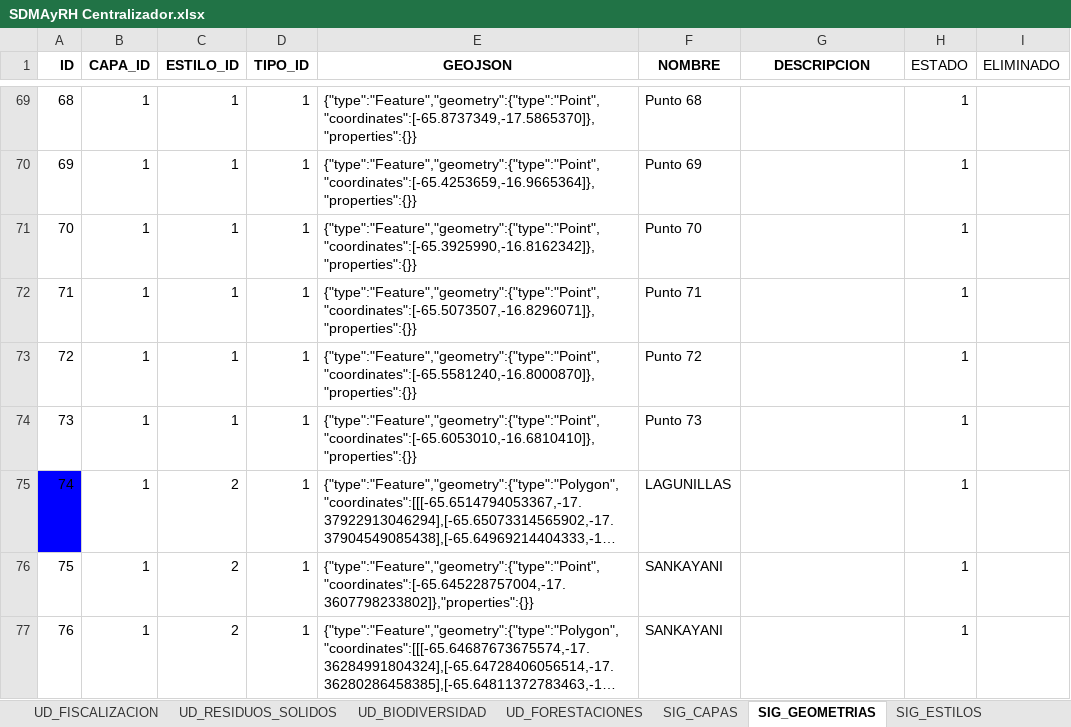
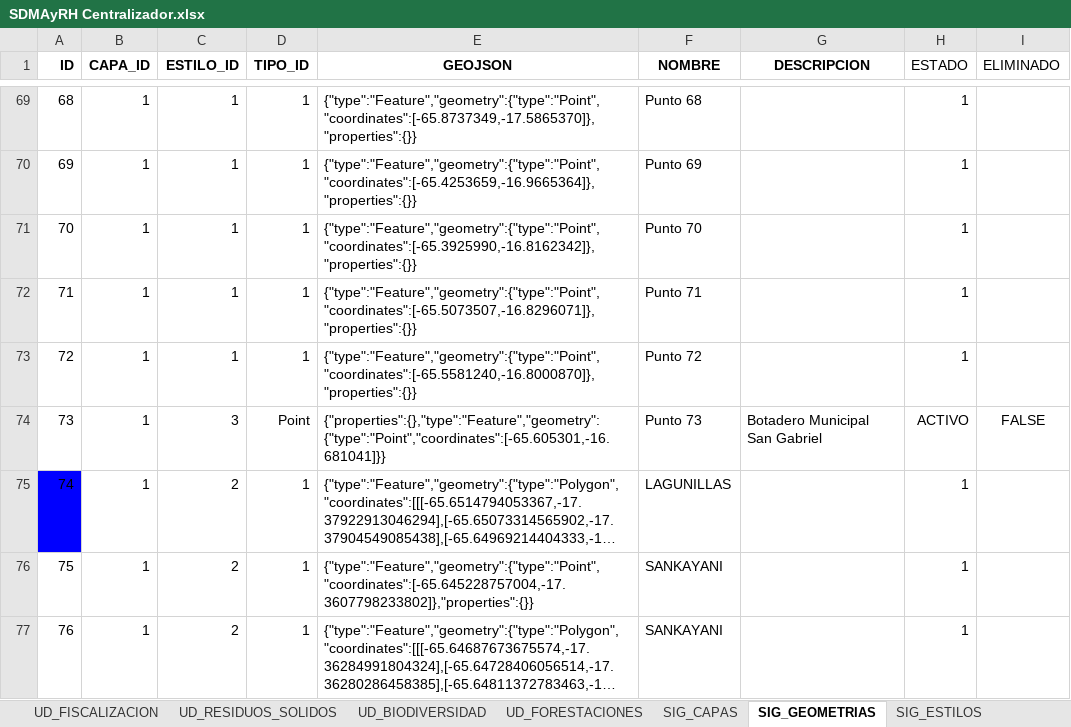
Before and after one commit to davidvillarroel24/SIG_SDMAyRH, an Excel workbook: googlesheet drive/SDMAyRH Centralizador.xlsx, sheet SIG_GEOMETRIAS, drawn as a sheet; only a part is shown, gaps mark what is left out; long unchanged cells end in …; values as stored, in another font and other column widths than the file's, no borders; charts and pictures not drawn; the diff names each change by its address in the sheet, - before the commit and + after, or states it on an @@ line.

```diff
--- a/googlesheet drive/SDMAyRH Centralizador.xlsx (sheet SIG_GEOMETRIAS)
+++ b/googlesheet drive/SDMAyRH Centralizador.xlsx (sheet SIG_GEOMETRIAS)
-C74 (ESTILO_ID): 1
+C74 (ESTILO_ID): 3
-D74 (TIPO_ID): 1
+D74 (TIPO_ID): Point
-E74 (GEOJSON): {"type":"Feature","geometry":{"type":"Point","coordinates":[-65.6053010,-16.6810410]},"properties":{}}
+E74 (GEOJSON): {"properties":{},"type":"Feature","geometry":{"type":"Point","coordinates":[-65.605301,-16.681041]}}
-G74 (DESCRIPCION): (empty)
+G74 (DESCRIPCION): Botadero Municipal San Gabriel
-H74 (ESTADO): 1
+H74 (ESTADO): ACTIVO
-I74 (ELIMINADO): (empty)
+I74 (ELIMINADO): FALSE
```
Also changed, not shown: sheet CONFIGURACION_COLUMNAS, sheet MUNICIPIOS, sheet UD_RIEGOS, sheet UD_FORESTACIONES, other sheet tabs, charts or pictures, 21 other files.
